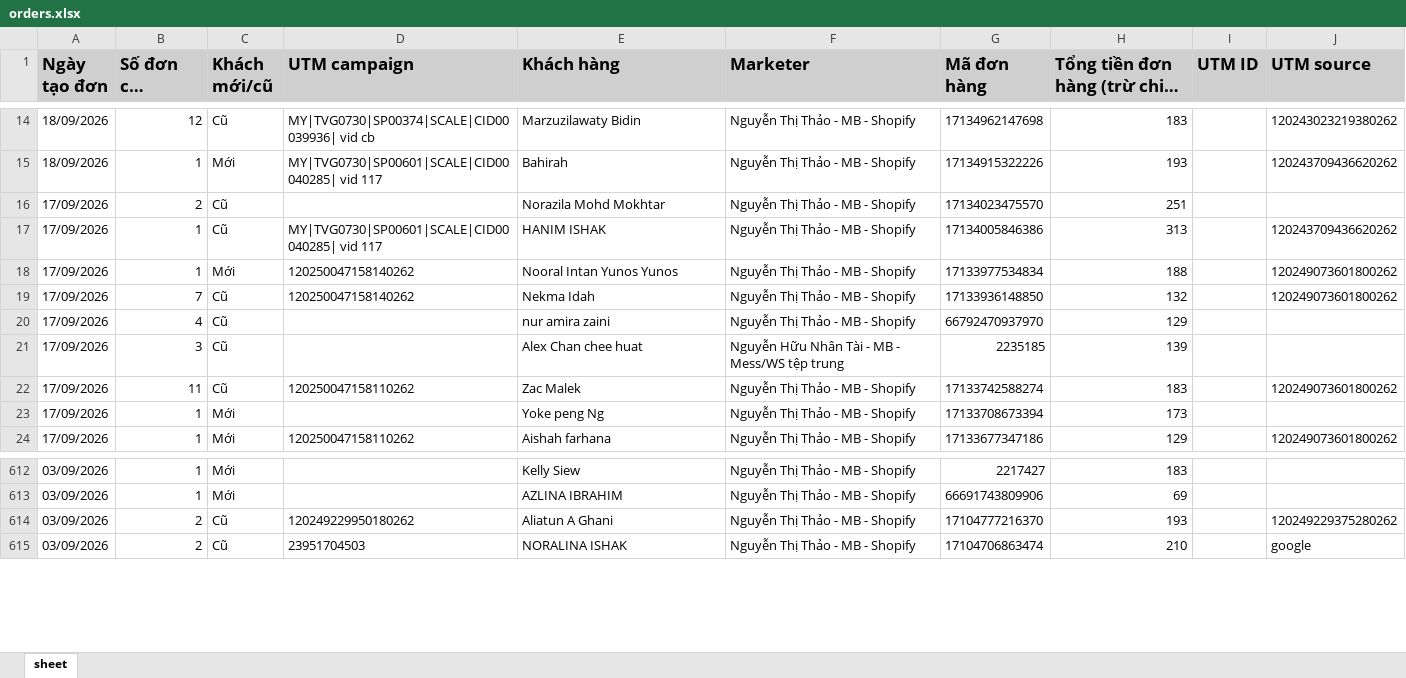
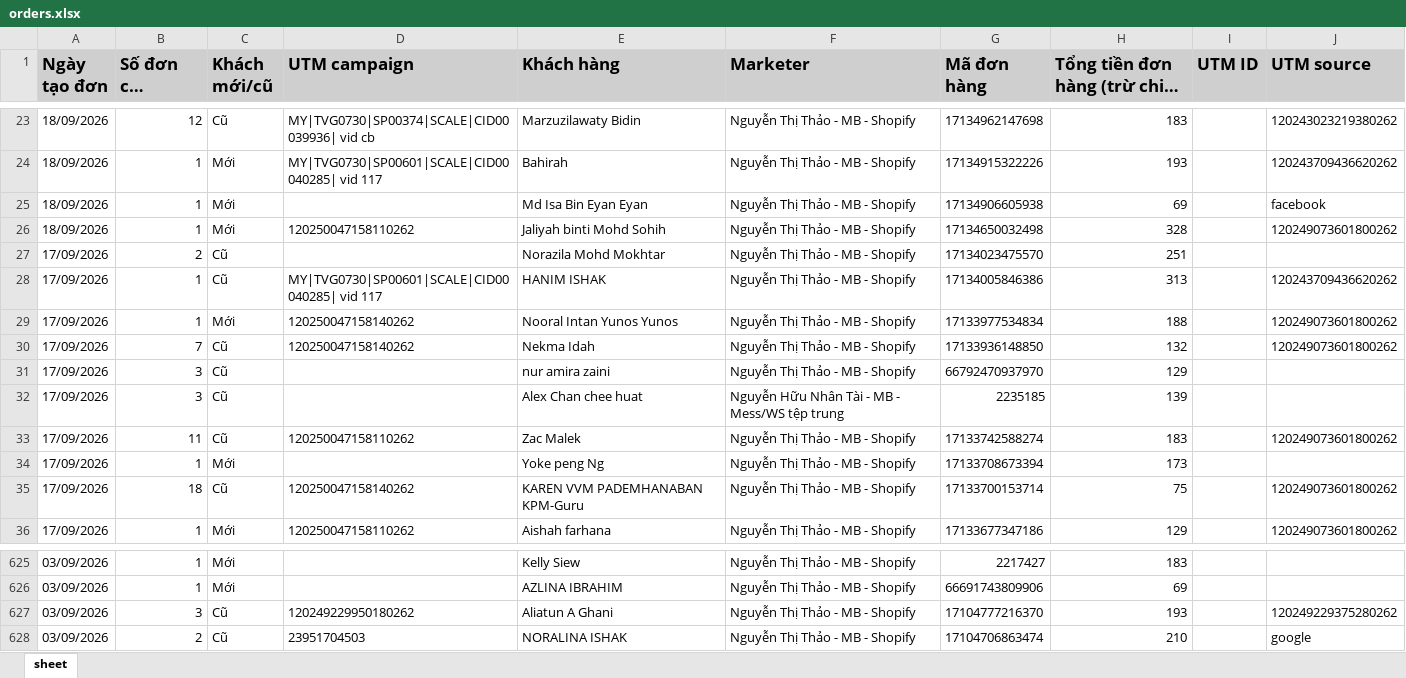
Before and after one commit to NHNT1001/data, an Excel workbook: orders.xlsx, sheet sheet, drawn as a sheet; only a part is shown, gaps mark what is left out; long unchanged cells end in …; values as stored, in another font and other column widths than the file's, no borders; addresses are those after the commit; the diff covers the shown part only; the diff names each change by its address in the sheet, - before the commit and + after, or states it on an @@ line.

```diff
--- a/orders.xlsx (sheet sheet)
+++ b/orders.xlsx (sheet sheet)
+row 25: 18/09/2026 | 1 | Mới |  | Md Isa Bin Eyan Eyan | Nguyễn Thị Thảo - MB - Shopify | 17134906605938 | 69 |  | facebook
+row 26: 18/09/2026 | 1 | Mới | 120250047158110262 | Jaliyah binti Mohd Sohih | Nguyễn Thị Thảo - MB - Shopify | 17134650032498 | 328 |  | 120249073601800262
-B31 (Số đơn của khách): 4
+B31 (Số đơn của khách): 3
+row 35: 17/09/2026 | 18 | Cũ | 120250047158140262 | KAREN VVM PADEMHANABAN KPM-Guru | Nguyễn Thị Thảo - MB - Shopify | 17133700153714 | 75 |  | 120249073601800262
-B627 (Số đơn của khách): 2
+B627 (Số đơn của khách): 3
```
Also changed, not shown: 10 added rows and 1 edited cell elsewhere in this sheet, 2 other files.
